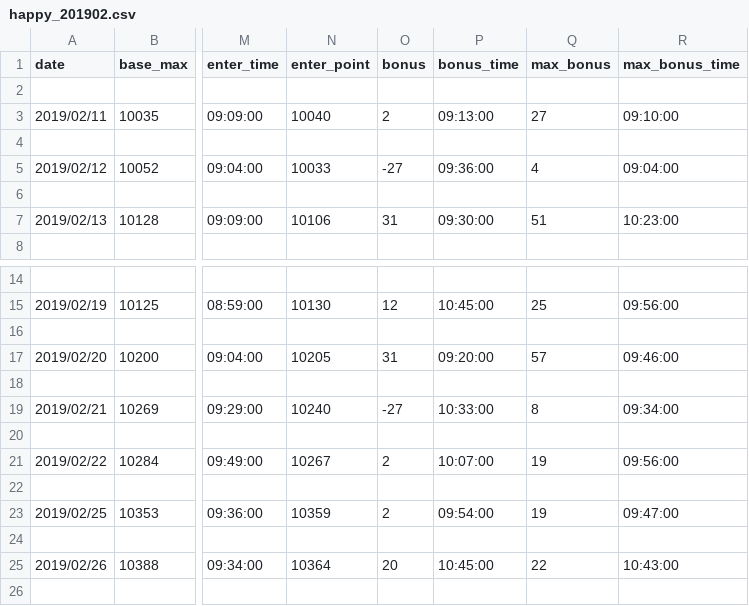
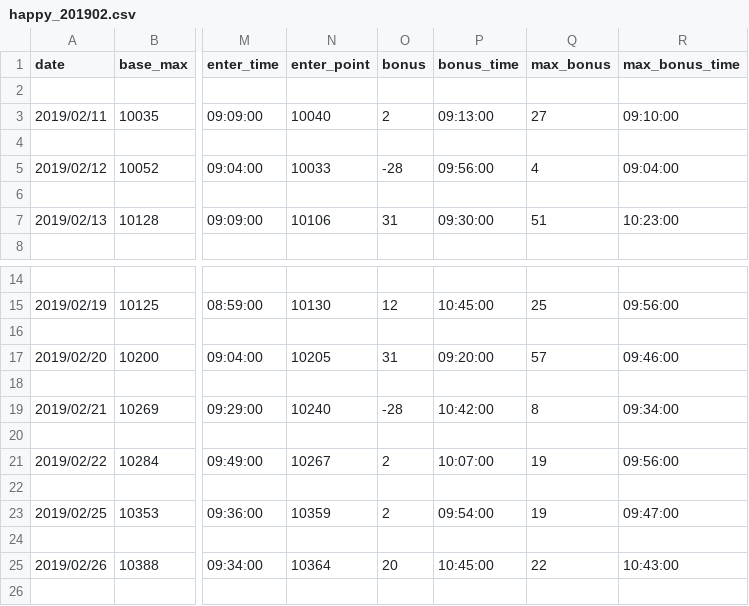
Before and after one commit to ngxial03/Future, a CSV file: out/happy_201902.csv, drawn as a sheet; only a part is shown, gaps mark what is left out; the diff names each change by its address in the sheet, - before the commit and + after, or states it on an @@ line.

```diff
--- a/out/happy_201902.csv
+++ b/out/happy_201902.csv
-O5 (bonus): -27
+O5 (bonus): -28
-P5 (bonus_time): 09:36:00
+P5 (bonus_time): 09:56:00
-O19 (bonus): -27
+O19 (bonus): -28
-P19 (bonus_time): 10:33:00
+P19 (bonus_time): 10:42:00
```
Also changed, not shown: out/happy_201901.csv, out/happy_201903.csv, 12 other files.
